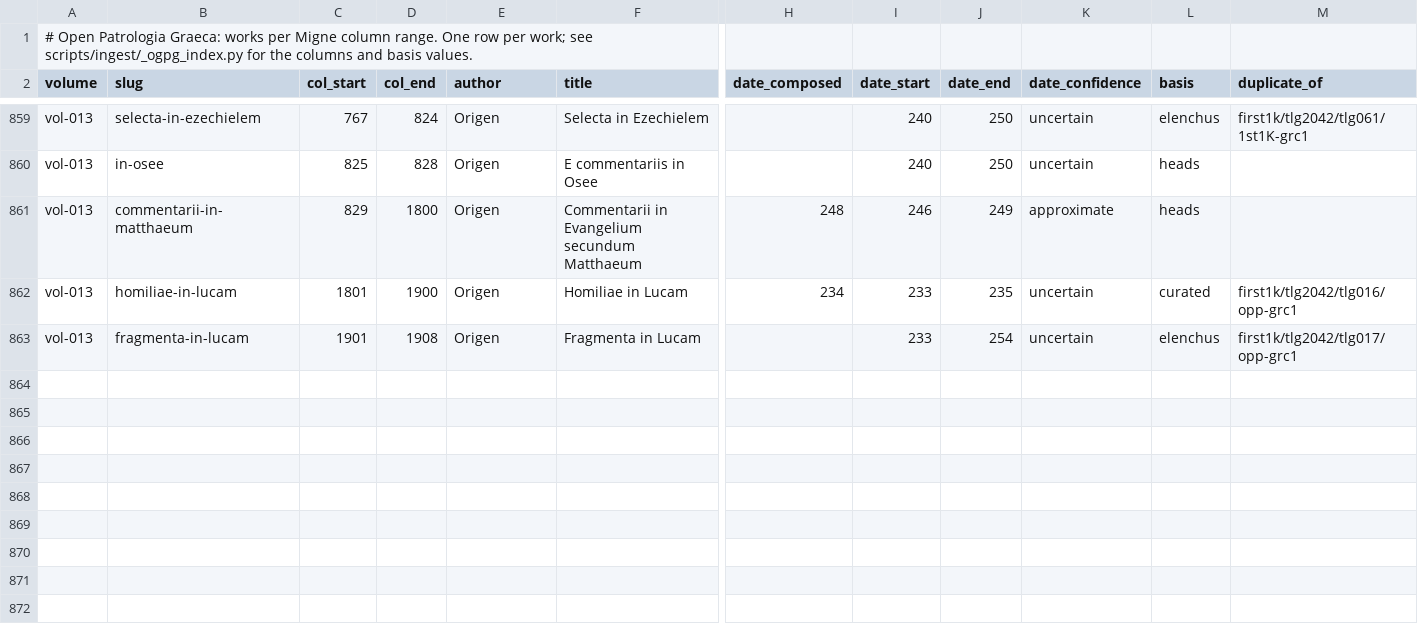
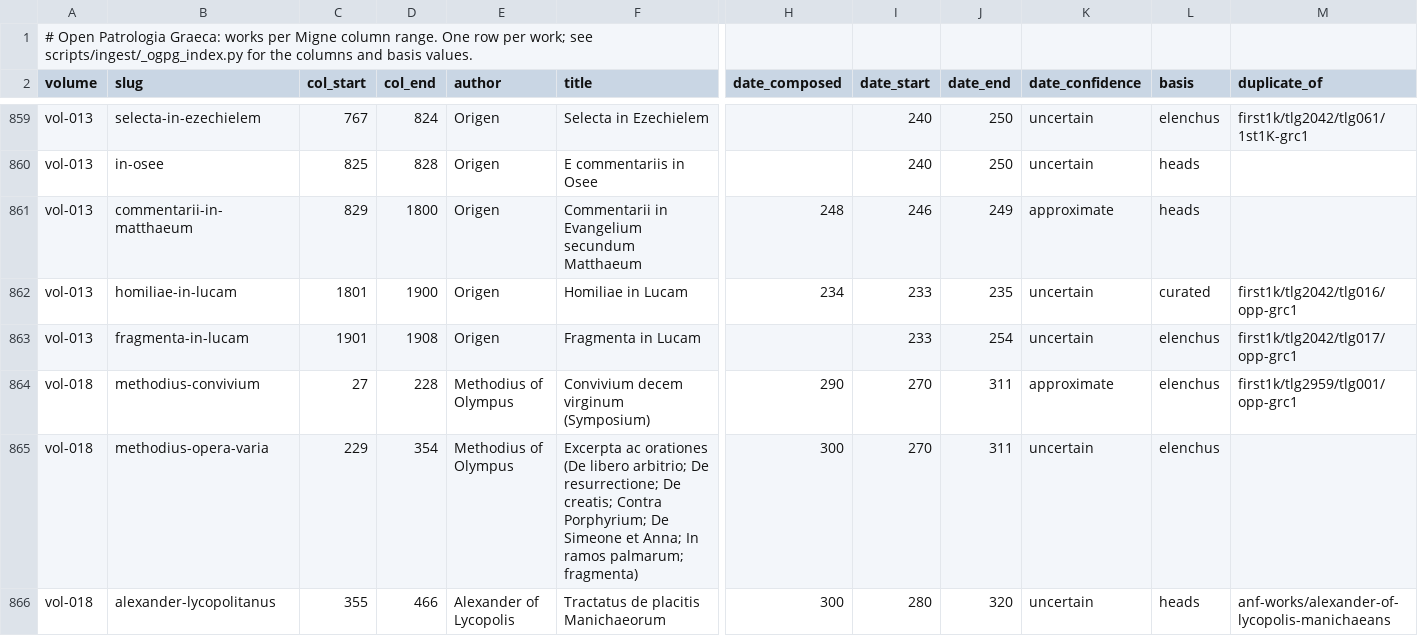
Before and after one commit to jaspax/patristica, a CSV file: scripts/ingest/data/ogpg_index.csv, drawn as a sheet; only a part is shown, gaps mark what is left out; rows hold the shown columns only; the diff covers the shown part only; the diff names each change by its address in the sheet, - before the commit and + after, or states it on an @@ line.

```diff
--- a/scripts/ingest/data/ogpg_index.csv
+++ b/scripts/ingest/data/ogpg_index.csv
+row 864: vol-018 | methodius-convivium | 27 | 228 | Methodius of Olympus | Convivium decem virginum (Symposium) | 290 | 270 | 311 | approximate | elenchus | first1k/tlg2959/tlg001/opp-grc1
+row 865: vol-018 | methodius-opera-varia | 229 | 354 | Methodius of Olympus | Excerpta ac orationes (De libero arbitrio; De resurrectione; De creatis; Contra Porphyrium; De Simeone et Anna; In ramos palmarum; fragmenta) | 300 | 270 | 311 | uncertain | elenchus
+row 866: vol-018 | alexander-lycopolitanus | 355 | 466 | Alexander of Lycopolis | Tractatus de placitis Manichaeorum | 300 | 280 | 320 | uncertain | heads | anf-works/alexander-of-lycopolis-manichaeans
```
Also changed, not shown: 9 added rows elsewhere in this file, 1 other file.
